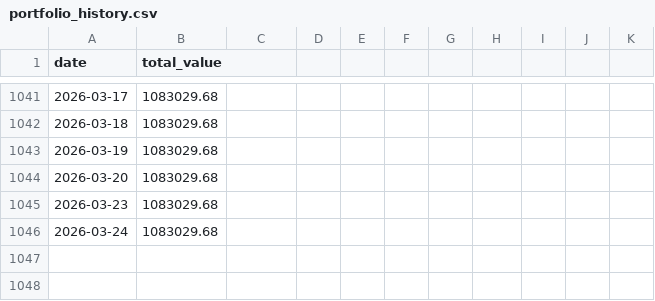
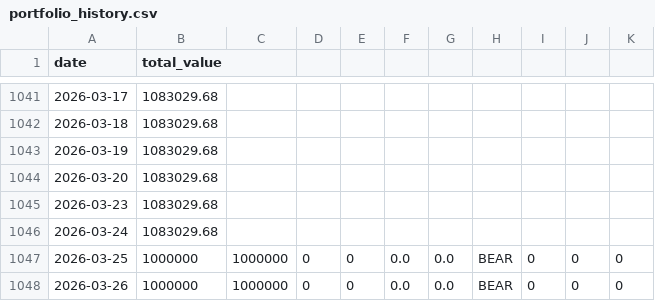
Before and after one commit to kreeshpatel/niftyquant, a CSV file: results/portfolio_history.csv, drawn as a sheet; only a part is shown, gaps mark what is left out.

```diff
--- a/results/portfolio_history.csv
+++ b/results/portfolio_history.csv
@@ -1046 +1046,3 @@ date,total_value
 2026-03-24,1083029.68
+2026-03-25,1000000,1000000,0,0,0.0,0.0,BEAR,0,0,0
+2026-03-26,1000000,1000000,0,0,0.0,0.0,BEAR,0,0,0
```
